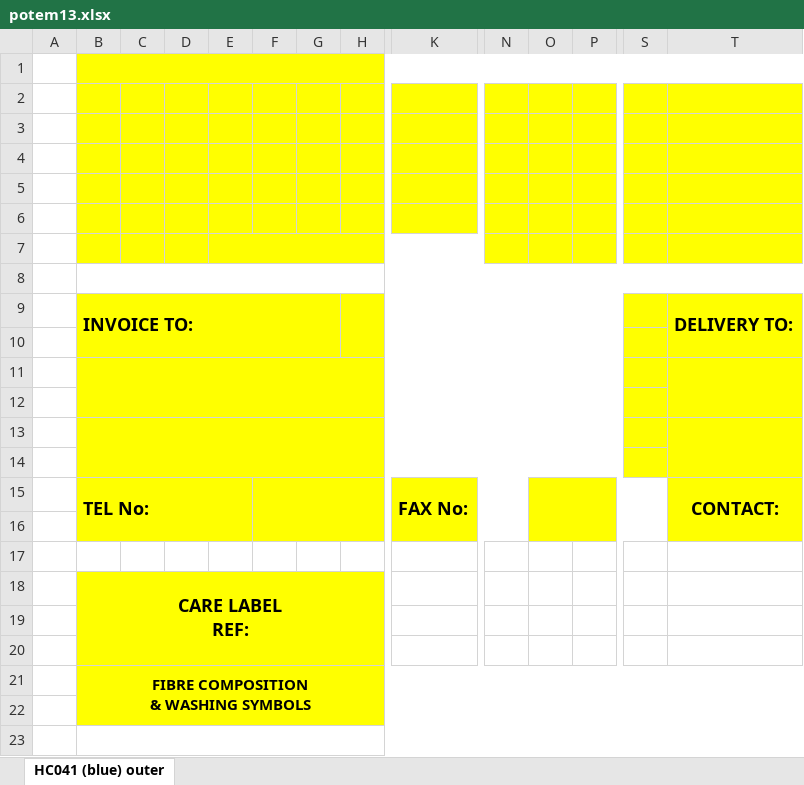
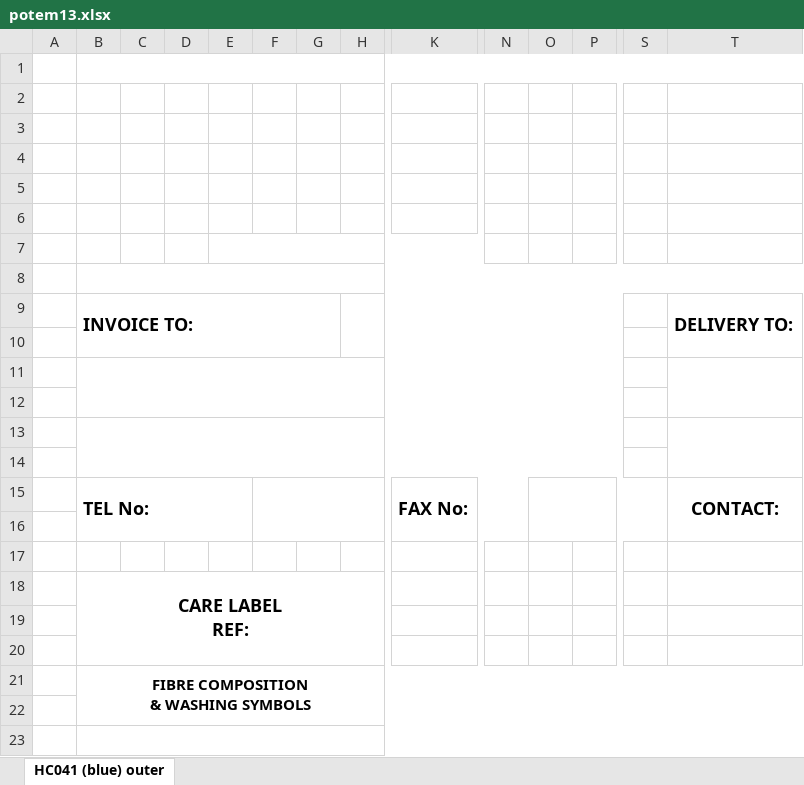
Before and after one commit to cntam/highablePrint, an Excel workbook: template/potem13.xlsx, sheet HC041 (blue) outer, drawn as a sheet; only a part is shown, gaps mark what is left out; values as stored, in another font and other column widths than the file's, no borders; charts and pictures not drawn; the diff covers the shown part only; the diff names each change by its address in the sheet, - before the commit and + after, or states it on an @@ line.

```diff
--- a/template/potem13.xlsx (sheet HC041 (blue) outer)
+++ b/template/potem13.xlsx (sheet HC041 (blue) outer)
-B1 fill: #FFFF00
+B1 fill: none
-B2:P2 fill: #FFFF00
+B2:P2 fill: none
-B3:P6 fill: #FFFF00
+B3:P6 fill: none
-B7:E7 fill: #FFFF00
+B7:E7 fill: none
-N7:P7 fill: #FFFF00
+N7:P7 fill: none
-B9 fill: #FFFF00
+B9 fill: none
-H9 fill: #FFFF00
+H9 fill: none
-S9:T9 fill: #FFFF00
+S9:T9 fill: none
-S10 fill: #FFFF00
+S10 fill: none
-B11 fill: #FFFF00
+B11 fill: none
-S11:T11 fill: #FFFF00
+S11:T11 fill: none
-S12 fill: #FFFF00
+S12 fill: none
-B13 fill: #FFFF00
+B13 fill: none
-S13:T13 fill: #FFFF00
+S13:T13 fill: none
-S14 fill: #FFFF00
+S14 fill: none
-B15 fill: #FFFF00
+B15 fill: none
-F15 fill: #FFFF00
+F15 fill: none
-K15 fill: #FFFF00
+K15 fill: none
-O15 fill: #FFFF00
+O15 fill: none
-T15 fill: #FFFF00
+T15 fill: none
-B18 fill: #FFFF00
+B18 fill: none
-B21 fill: #FFFF00
+B21 fill: none
```
Also changed, not shown: cell formats elsewhere in this sheet, template/potem11.xlsx, template/potem12.xlsx, 29 other files.
